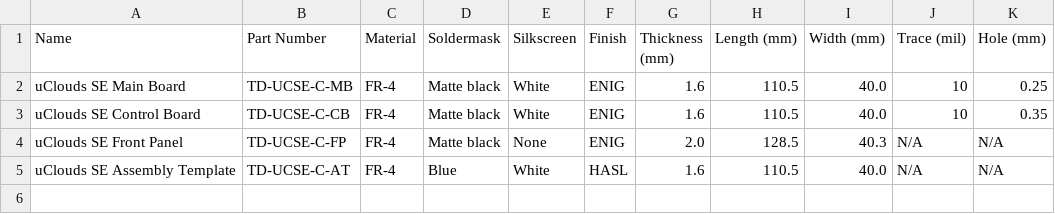
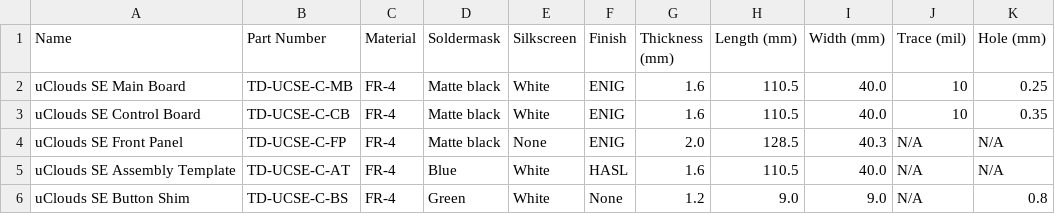
Before and after one commit to loglow/uClouds_SE, a CSV file: uClouds_SE_PCB_Specs.csv, drawn as a sheet.

```diff
--- a/uClouds_SE_PCB_Specs.csv
+++ b/uClouds_SE_PCB_Specs.csv
@@ -5 +5,2 @@ uClouds SE Front Panel,TD-UCSE-C-FP,FR-4,Matte black,None,ENIG,2.0,128.5,40.3,N/
 uClouds SE Assembly Template,TD-UCSE-C-AT,FR-4,Blue,White,HASL,1.6,110.5,40.0,N/A,N/A
+uClouds SE Button Shim,TD-UCSE-C-BS,FR-4,Green,White,None,1.2,9.0,9.0,N/A,0.8
```
Also changed, not shown: uClouds_SE_Hardware_BOM.csv, 10 other files.
